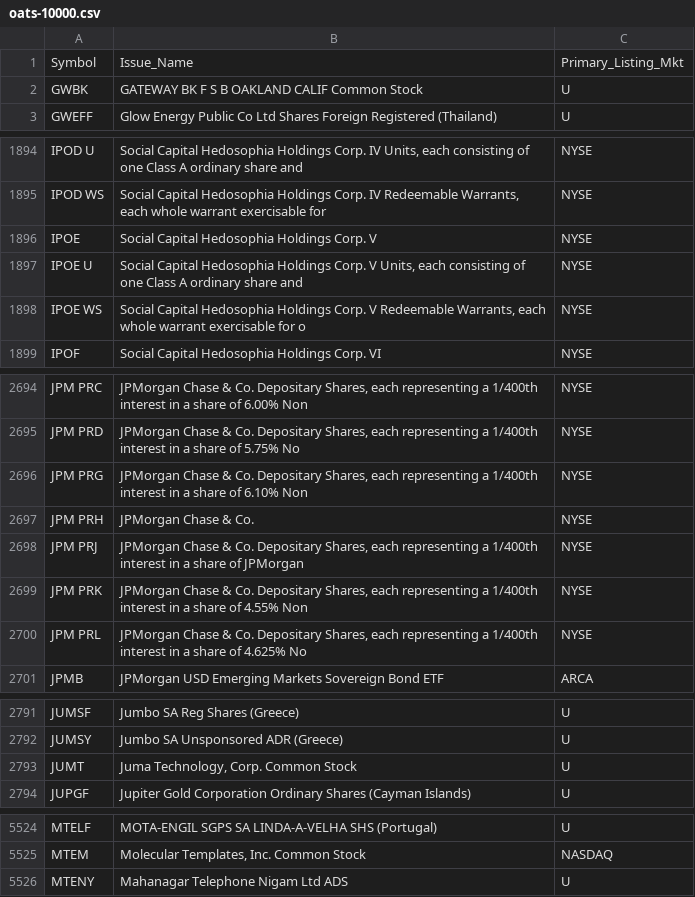
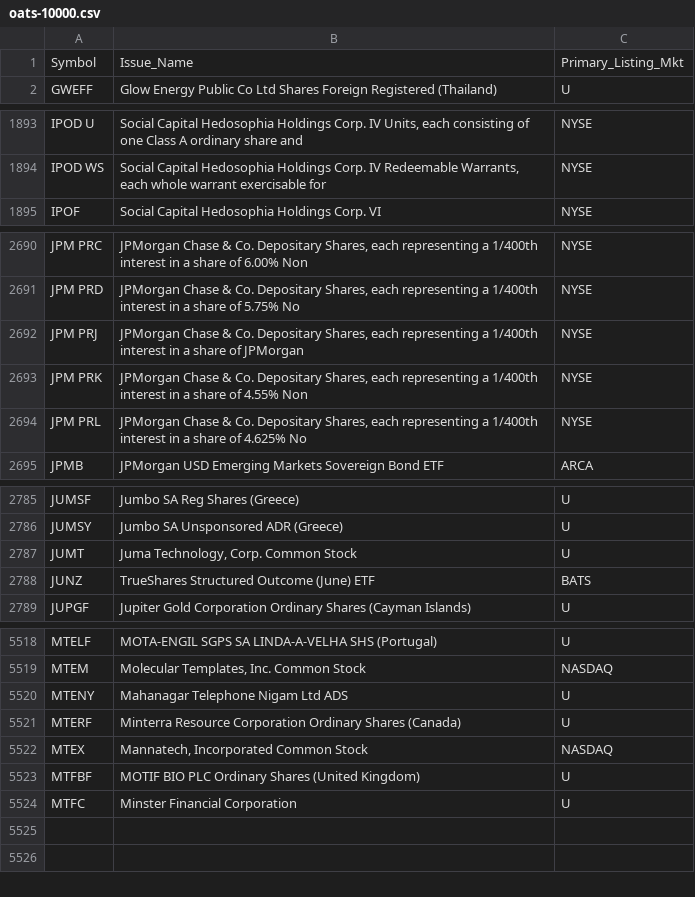
Before and after one commit to haoenhui/oats-reportable, a CSV file: oats-10000.csv, drawn as a sheet; only a part is shown, gaps mark what is left out; removed rows and columns are numbered as before the commit, all else as after; the diff covers the shown part only; the diff names each change by its address in the sheet, - before the commit and + after, or states it on an @@ line.

```diff
--- a/oats-10000.csv
+++ b/oats-10000.csv
-row 2: GWBK | GATEWAY BK F S B OAKLAND CALIF Common Stock | U
-row 1896: IPOE | Social Capital Hedosophia Holdings Corp. V | NYSE
-row 1897: IPOE U | Social Capital Hedosophia Holdings Corp. V Units, each consisting of one Class A ordinary share and | NYSE
-row 1898: IPOE WS | Social Capital Hedosophia Holdings Corp. V Redeemable Warrants, each whole warrant exercisable for o | NYSE
-row 2696: JPM PRG | JPMorgan Chase & Co. Depositary Shares, each representing a 1/400th interest in a share of 6.10% Non | NYSE
-row 2697: JPM PRH | JPMorgan Chase & Co. | NYSE
+row 2788: JUNZ | TrueShares Structured Outcome (June) ETF | BATS
+row 5521: MTERF | Minterra Resource Corporation Ordinary Shares (Canada) | U
+row 5522: MTEX | Mannatech, Incorporated Common Stock | NASDAQ
+row 5523: MTFBF | MOTIF BIO PLC Ordinary Shares (United Kingdom) | U
+row 5524: MTFC | Minster Financial Corporation | U
```
Also changed, not shown: 1 removed row and 4 edited cells elsewhere in this file, oats-00000.csv, oats-05000.csv, 2 other files.
